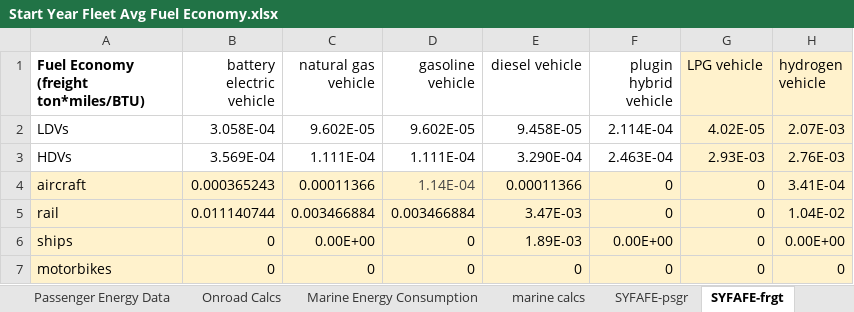
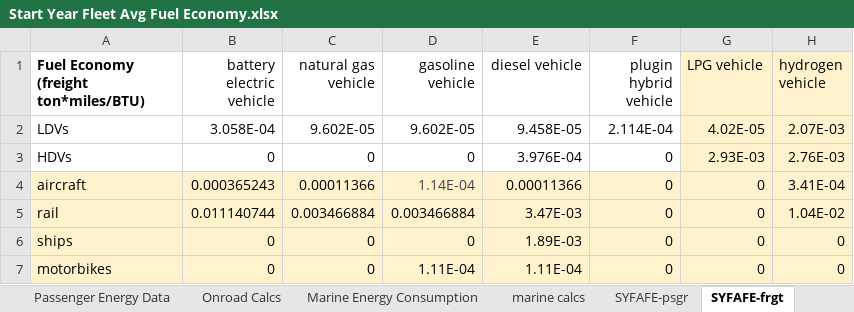
Before and after one commit to EnergyInnovation/eps-canada, an Excel workbook: InputData/trans/SYFAFE/Start Year Fleet Avg Fuel Economy.xlsx, sheet SYFAFE-frgt, drawn as a sheet; values as stored, in another font and other column widths than the file's, no borders; the diff names each change by its address in the sheet, - before the commit and + after, or states it on an @@ line.

```diff
--- a/InputData/trans/SYFAFE/Start Year Fleet Avg Fuel Economy.xlsx (sheet SYFAFE-frgt)
+++ b/InputData/trans/SYFAFE/Start Year Fleet Avg Fuel Economy.xlsx (sheet SYFAFE-frgt)
-B3 (battery electric vehicle): 3.569E-04
+B3 (battery electric vehicle): 0
-C3 (natural gas vehicle): 1.111E-04
+C3 (natural gas vehicle): 0
-D3 (gasoline vehicle): 1.111E-04
+D3 (gasoline vehicle): 0
-E3 (diesel vehicle): 3.290E-04
+E3 (diesel vehicle): 3.976E-04
-F3 (plugin hybrid vehicle): 2.463E-04
+F3 (plugin hybrid vehicle): 0
-C6 (natural gas vehicle): 0.00E+00
+C6 (natural gas vehicle): 0
-F6 (plugin hybrid vehicle): 0.00E+00
+F6 (plugin hybrid vehicle): 0
-H6 (hydrogen vehicle): 0.00E+00
+H6 (hydrogen vehicle): 0
-D7 (gasoline vehicle): 0
+D7 (gasoline vehicle): 1.11E-04
-E7 (diesel vehicle): 0
+E7 (diesel vehicle): 1.11E-04
```
Also changed, not shown: sheet Onroad Calcs, sheet SYFAFE-psgr, sheet EUDH T8, formulas that keep their value, InputData/elec/BECF/BAU Expected Capacity Factors.xlsx, InputData/trans/BAADTbVT/BAU Avg Annual Dist Traveled by Veh Type.xlsx, 18 other files.
